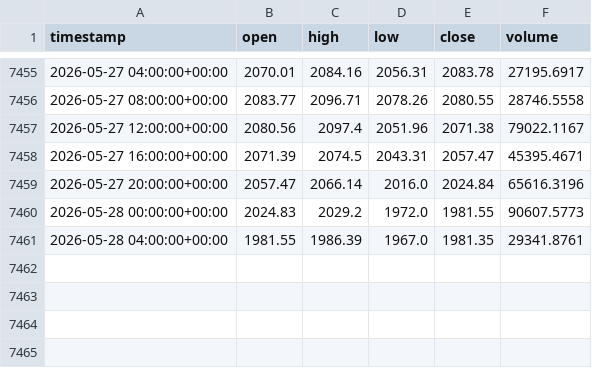
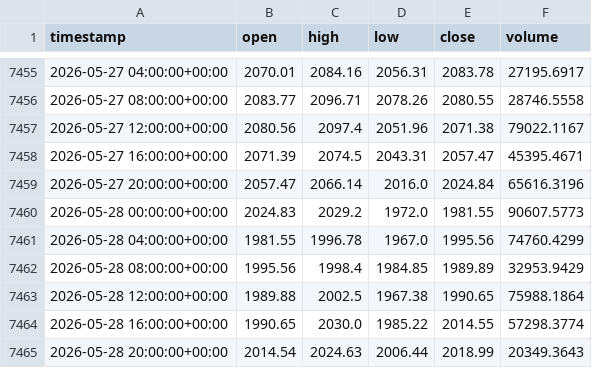
Before and after one commit to cheah505-cyber/crypto-strategy-pack, a CSV file: data/eth_usdt_4h.csv, drawn as a sheet; only a part is shown, gaps mark what is left out.

Commit message:
update data 2026-05-29

```diff
--- a/data/eth_usdt_4h.csv
+++ b/data/eth_usdt_4h.csv
@@ -7460,2 +7460,6 @@ timestamp,open,high,low,close,volume
 2026-05-28 00:00:00+00:00,2024.83,2029.2,1972.0,1981.55,90607.5773
-2026-05-28 04:00:00+00:00,1981.55,1986.39,1967.0,1981.35,29341.8761
+2026-05-28 04:00:00+00:00,1981.55,1996.78,1967.0,1995.56,74760.4299
+2026-05-28 08:00:00+00:00,1995.56,1998.4,1984.85,1989.89,32953.9429
+2026-05-28 12:00:00+00:00,1989.88,2002.5,1967.38,1990.65,75988.1864
+2026-05-28 16:00:00+00:00,1990.65,2030.0,1985.22,2014.55,57298.3774
+2026-05-28 20:00:00+00:00,2014.54,2024.63,2006.44,2018.99,20349.3643
```
